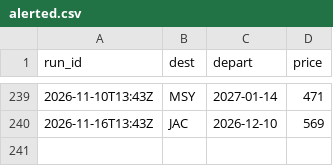
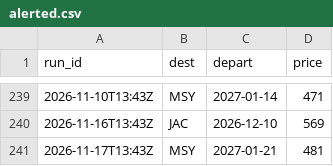
Before and after one commit to tommyjoppich/weekendtriptracker, a CSV file: data/alerted.csv, drawn as a sheet; only a part is shown, gaps mark what is left out.

```diff
--- a/data/alerted.csv
+++ b/data/alerted.csv
@@ -240 +240,2 @@ run_id,dest,depart,price
 2026-11-16T13:43Z,JAC,2026-12-10,569
+2026-11-17T13:43Z,MSY,2027-01-21,481
```
Also changed, not shown: 3 other files.
